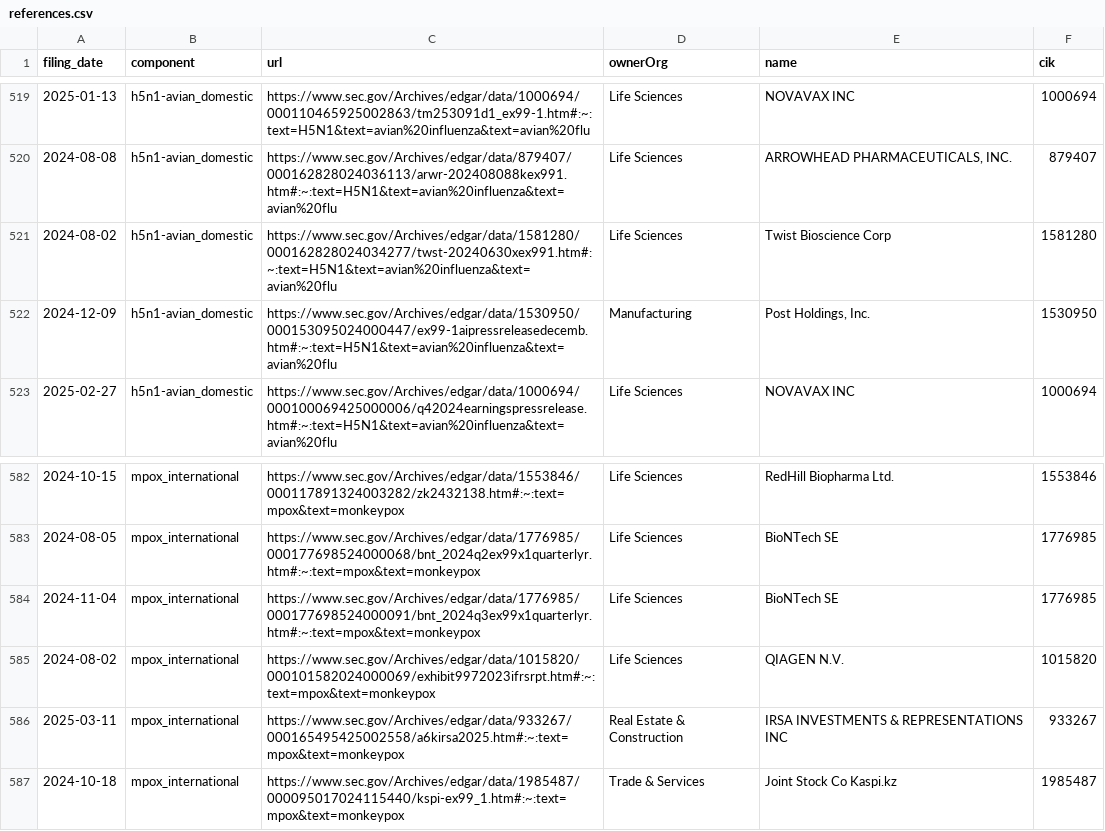
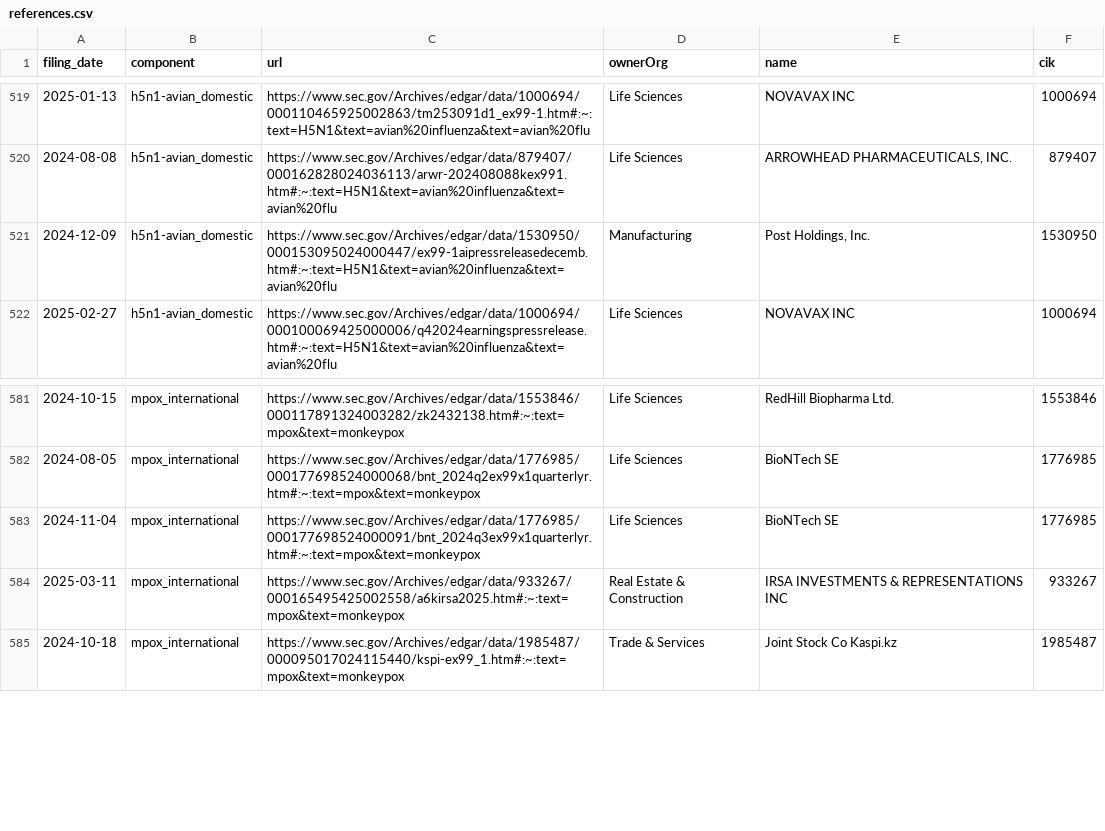
Before and after one commit to jlokos/datamule-indicators, a CSV file: indicators/format1/Health/health/references.csv, drawn as a sheet; only a part is shown, gaps mark what is left out; the diff names each change by its address in the sheet, - before the commit and + after, or states it on an @@ line.

```diff
--- a/indicators/format1/Health/health/references.csv
+++ b/indicators/format1/Health/health/references.csv
-row 521: 2024-08-02 | h5n1-avian_domestic | https://www.sec.gov/Archives/edgar/data/1581280/000162828024034277/twst-20240630xex991.htm#:~:text=H5N1&text=avian%20influenza&text=avian%20flu | Life Sciences | Twist Bioscience Corp | 1581280
-row 585: 2024-08-02 | mpox_international | https://www.sec.gov/Archives/edgar/data/1015820/000101582024000069/exhibit9972023ifrsrpt.htm#:~:text=mpox&text=monkeypox | Life Sciences | QIAGEN N.V. | 1015820
```
Also changed, not shown: indicators/format1/Corporate Finance/ipo/references.csv, indicators/format1/Market Dynamics/outsourcing/references.csv, 52 other files.
